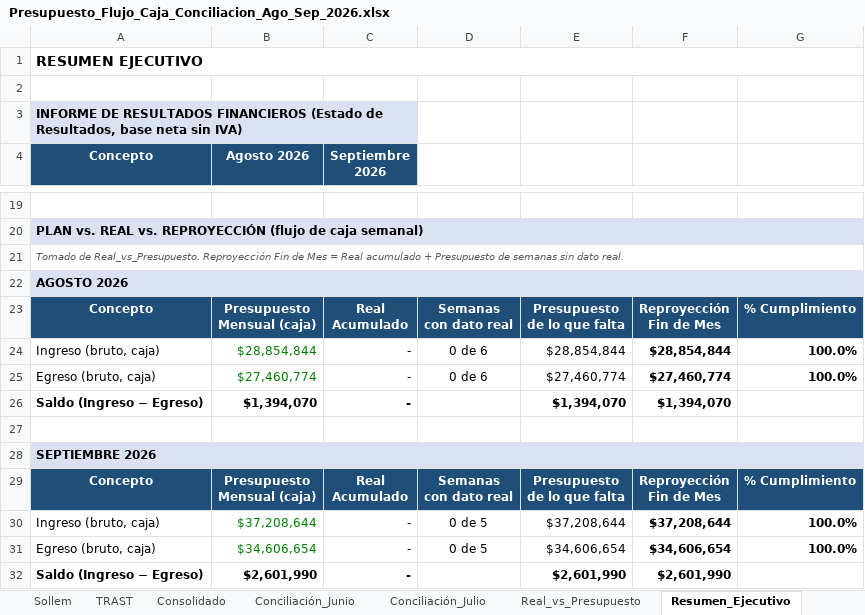
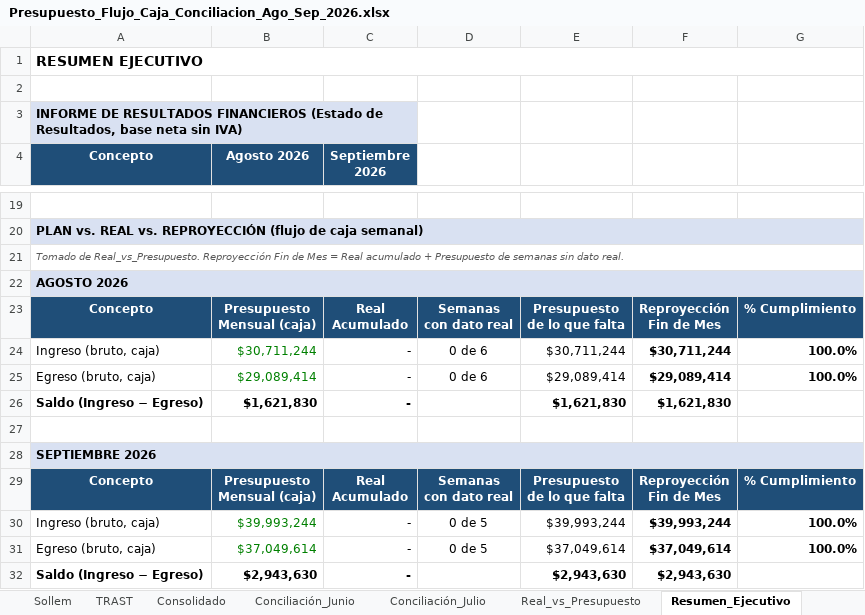
Before and after one commit to CTG2026/KAPTURA-PILOTO, an Excel workbook: finanzas/conciliacion_bancaria/Presupuesto_Flujo_Caja_Conciliacion_Ago_Sep_2026.xlsx, sheet Resumen_Ejecutivo, drawn as a sheet; only a part is shown, gaps mark what is left out; values as stored, in another font and other column widths than the file's, no borders; the diff covers the shown part only; the diff names each change by its address in the sheet, - before the commit and + after, or states it on an @@ line.

```diff
--- a/finanzas/conciliacion_bancaria/Presupuesto_Flujo_Caja_Conciliacion_Ago_Sep_2026.xlsx (sheet Resumen_Ejecutivo)
+++ b/finanzas/conciliacion_bancaria/Presupuesto_Flujo_Caja_Conciliacion_Ago_Sep_2026.xlsx (sheet Resumen_Ejecutivo)
-B24 (Agosto 2026): $28,854,844
+B24 (Agosto 2026): $30,711,244
-E24: $28,854,844
+E24: $30,711,244
-F24: $28,854,844
+F24: $30,711,244
-B25 (Agosto 2026): $27,460,774
+B25 (Agosto 2026): $29,089,414
-E25: $27,460,774
+E25: $29,089,414
-F25: $27,460,774
+F25: $29,089,414
-B26 (Agosto 2026): $1,394,070
+B26 (Agosto 2026): $1,621,830
-E26: $1,394,070
+E26: $1,621,830
-F26: $1,394,070
+F26: $1,621,830
-B30 (Agosto 2026): $37,208,644
+B30 (Agosto 2026): $39,993,244
-E30: $37,208,644
+E30: $39,993,244
-F30: $37,208,644
+F30: $39,993,244
-B31 (Agosto 2026): $34,606,654
+B31 (Agosto 2026): $37,049,614
-E31: $34,606,654
+E31: $37,049,614
-F31: $34,606,654
+F31: $37,049,614
-B32 (Agosto 2026): $2,601,990
+B32 (Agosto 2026): $2,943,630
-E32: $2,601,990
+E32: $2,943,630
-F32: $2,601,990
+F32: $2,943,630
```
Also changed, not shown: 18 edited cells elsewhere in this sheet, sheet Consolidado, sheet Sollem, sheet Real_vs_Presupuesto, sheet TRAST, sheet Supuestos_Presupuesto, formulas that keep their value.
